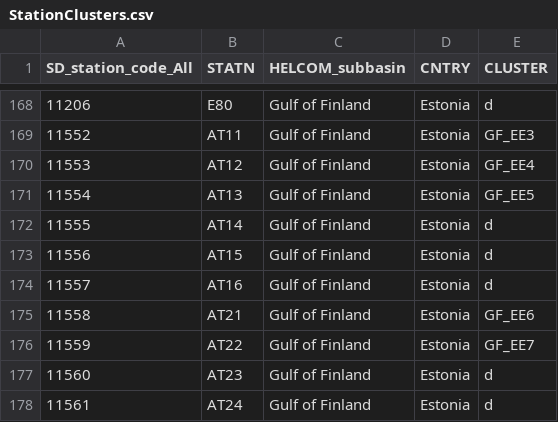
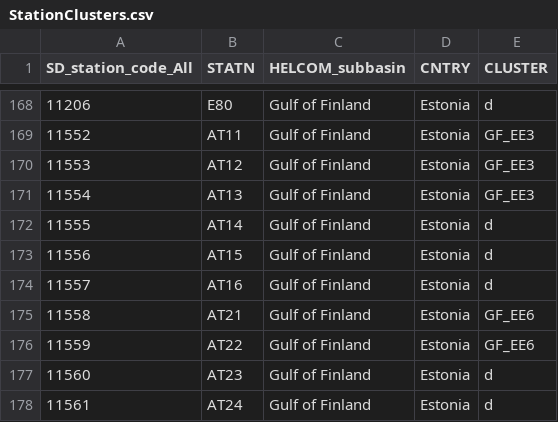
Before and after one commit to helcomsecretariat/StateOfTheSoftbottomMacrofaunaCommunity, a CSV file: input/StationClusters.csv, drawn as a sheet; only a part is shown, gaps mark what is left out; the diff names each change by its address in the sheet, - before the commit and + after, or states it on an @@ line.

Commit message:
Update StationClusters.csv
update GoF clusters

```diff
--- a/input/StationClusters.csv
+++ b/input/StationClusters.csv
-E170 (CLUSTER): GF_EE4
+E170 (CLUSTER): GF_EE3
-E171 (CLUSTER): GF_EE5
+E171 (CLUSTER): GF_EE3
-E176 (CLUSTER): GF_EE7
+E176 (CLUSTER): GF_EE6
```
